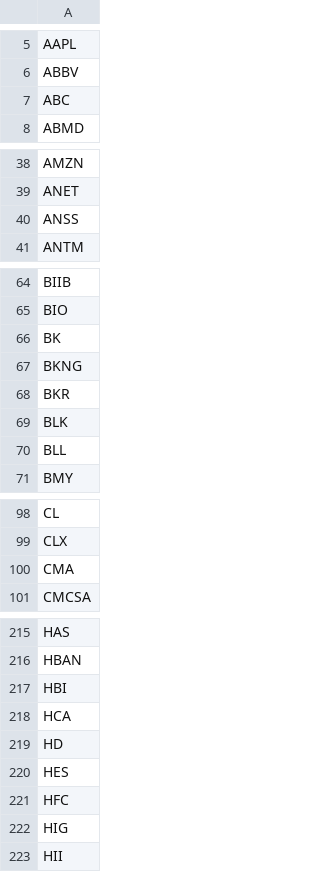
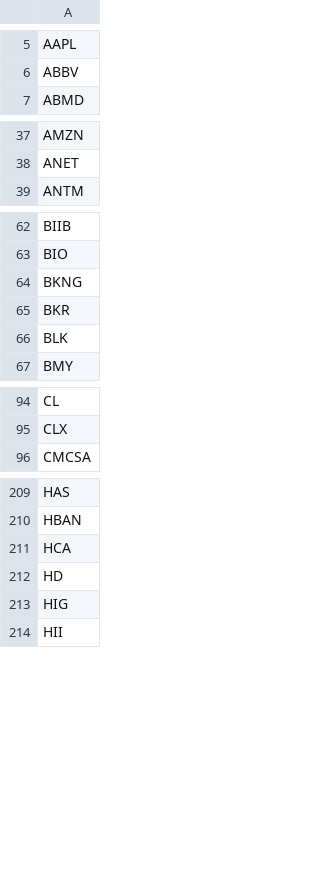
Before and after one commit to jeffrey-kirumba/streamlit-momentum-strategy, a CSV file: sp_500_stocks.csv, drawn as a sheet; only a part is shown, gaps mark what is left out; the diff covers the shown part only.

```diff
--- a/sp_500_stocks.csv
+++ b/sp_500_stocks.csv
@@ -6,3 +6,2 @@ AAPL
 ABBV
-ABC
 ABMD
@@ -39,3 +38,2 @@ AMZN
 ANET
-ANSS
 ANTM
@@ -65,3 +63,2 @@ BIIB
 BIO
-BK
 BKNG
@@ -69,3 +66,2 @@ BKR
 BLK
-BLL
 BMY
@@ -99,3 +95,2 @@ CL
 CLX
-CMA
 CMCSA
@@ -216,7 +210,4 @@ HAS
 HBAN
-HBI
 HCA
 HD
-HES
-HFC
 HIG
```
Also changed, not shown: 6 removed rows elsewhere in this file, 1 other file.
